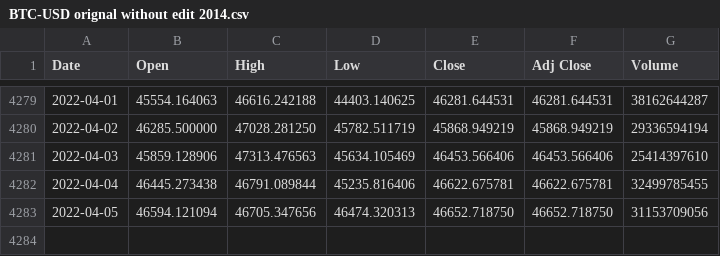
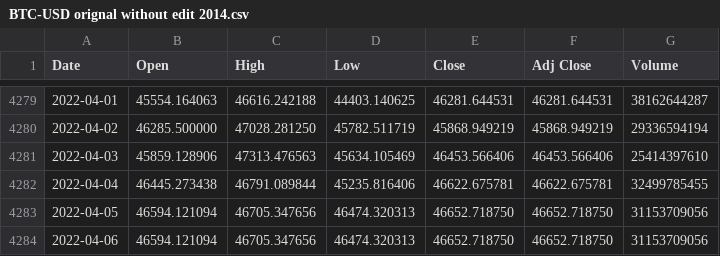
Before and after one commit to Marxist-Leninist/CSV, a CSV file: BTC-USD orignal without edit 2014.csv, drawn as a sheet; only a part is shown, gaps mark what is left out.

Commit message:
Update BTC-USD orignal without edit 2014.csv
added one equal day on 04-06-2022

```diff
--- a/BTC-USD orignal without edit 2014.csv
+++ b/BTC-USD orignal without edit 2014.csv
@@ -4283 +4283,2 @@ Date,Open,High,Low,Close,Adj Close,Volume
 2022-04-05,46594.121094,46705.347656,46474.320313,46652.718750,46652.718750,31153709056
+2022-04-06,46594.121094,46705.347656,46474.320313,46652.718750,46652.718750,31153709056
```
